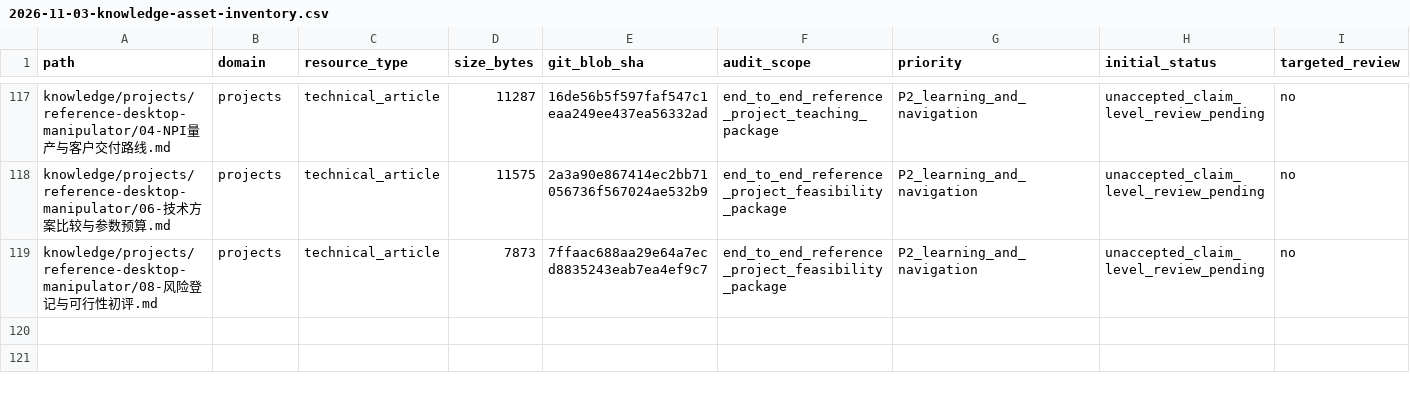
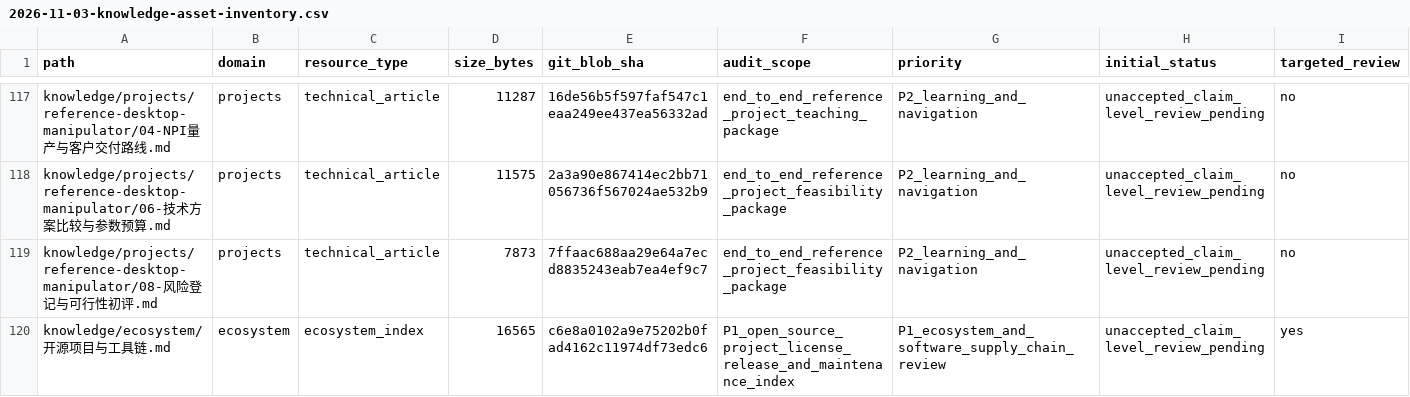
Before and after one commit to rexyll/robot_knowledgebasement, a CSV file: docs/audits/2026-11-03-knowledge-asset-inventory.csv, drawn as a sheet; only a part is shown, gaps mark what is left out; rows hold the shown columns only; the diff names each change by its address in the sheet, - before the commit and + after, or states it on an @@ line.

Commit message:
将开源生态索引纳入知识资产清单

```diff
--- a/docs/audits/2026-11-03-knowledge-asset-inventory.csv
+++ b/docs/audits/2026-11-03-knowledge-asset-inventory.csv
+row 120: knowledge/ecosystem/开源项目与工具链.md | ecosystem | ecosystem_index | 16565 | c6e8a0102a9e75202b0fad4162c11974df73edc6 | P1_open_source_project_license_release_and_maintenance_index | P1_ecosystem_and_software_supply_chain_review | unaccepted_claim_level_review_pending | yes
```
